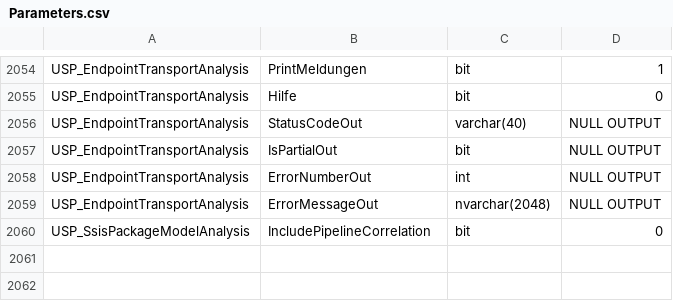
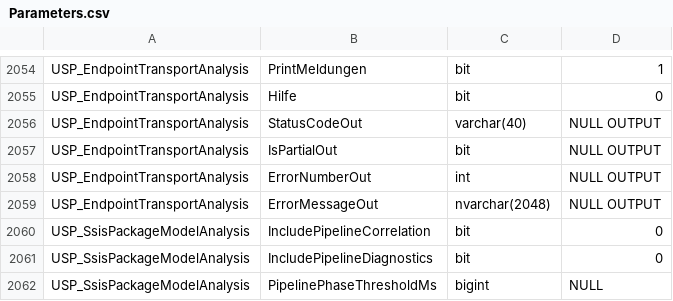
Before and after one commit to gecompat/SQL_Server_Analyze, a CSV file: Metadata/Inventory/Parameters.csv, drawn as a sheet; only a part is shown, gaps mark what is left out.

```diff
--- a/Metadata/Inventory/Parameters.csv
+++ b/Metadata/Inventory/Parameters.csv
@@ -2060 +2060,3 @@ USP_EndpointTransportAnalysis,ErrorMessageOut,nvarchar(2048),NULL OUTPUT
 USP_SsisPackageModelAnalysis,IncludePipelineCorrelation,bit,0
+USP_SsisPackageModelAnalysis,IncludePipelineDiagnostics,bit,0
+USP_SsisPackageModelAnalysis,PipelinePhaseThresholdMs,bigint,NULL
```
Also changed, not shown: Metadata/Inventory/Objects.csv, Metadata/Inventory/ResultSets.csv, 20 other files.
